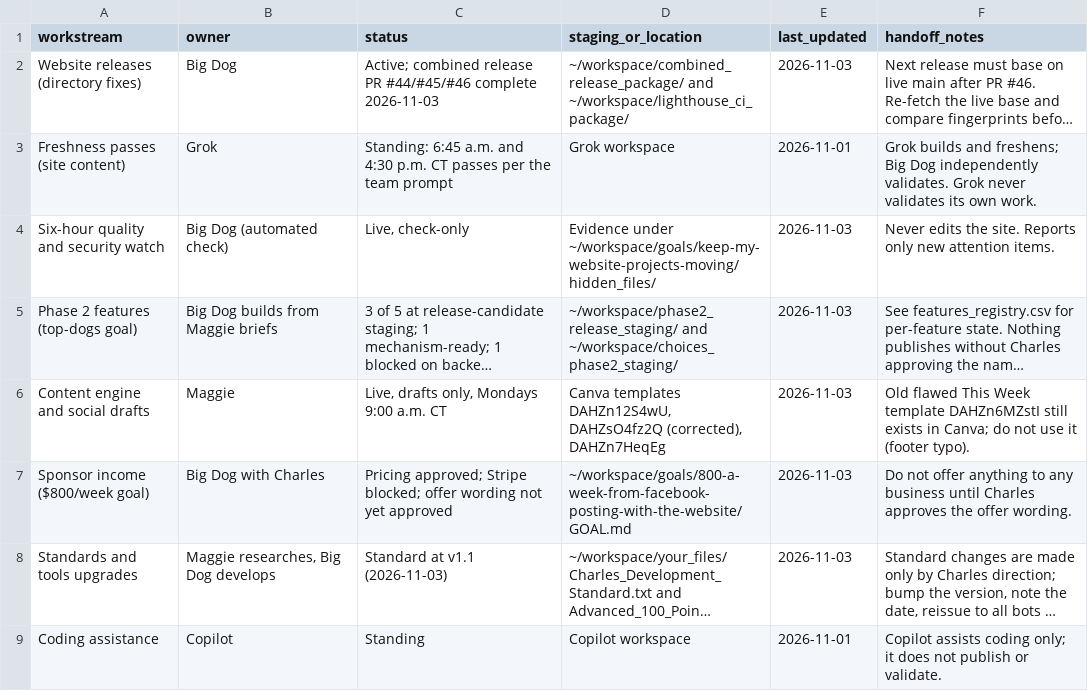
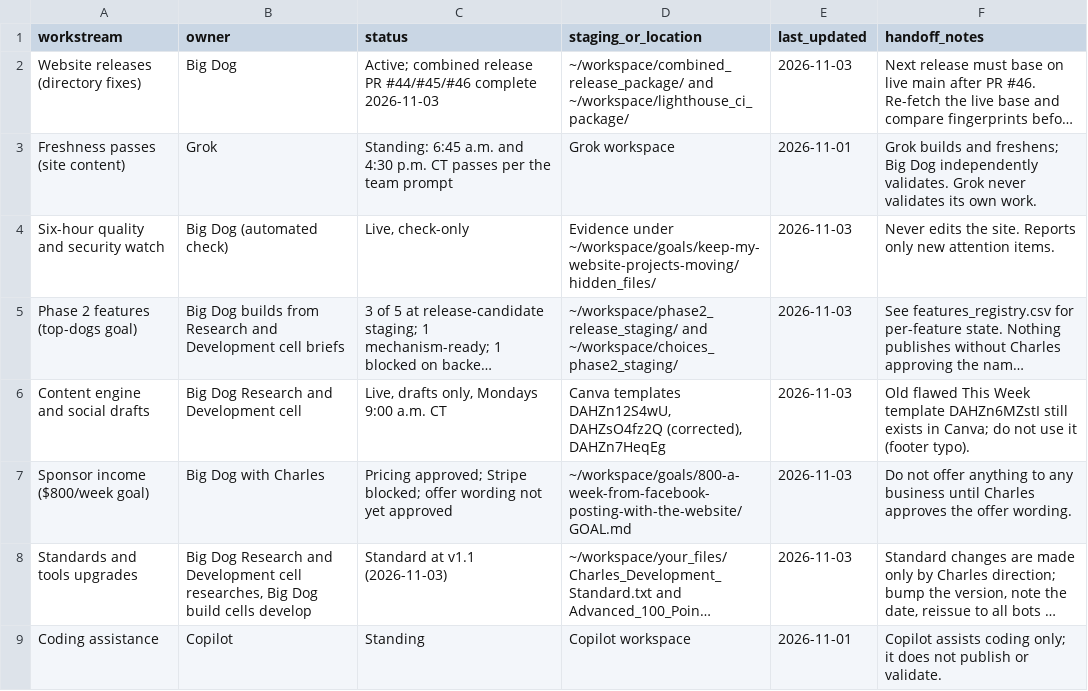
Before and after one commit to shoplocalhanceville/shoplocalhanceville.github.io, a CSV file: docs/program/workstreams.csv, drawn as a sheet; long unchanged cells end in …; the diff names each change by its address in the sheet, - before the commit and + after, or states it on an @@ line.

```diff
--- a/docs/program/workstreams.csv
+++ b/docs/program/workstreams.csv
-B5 (owner): Big Dog builds from Maggie briefs
+B5 (owner): Big Dog builds from Research and Development cell briefs
-B6 (owner): Maggie
+B6 (owner): Big Dog Research and Development cell
-B8 (owner): Maggie researches, Big Dog develops
+B8 (owner): Big Dog Research and Development cell researches, Big Dog build cells develop
```
Also changed, not shown: docs/program/roles_responsibilities.csv, docs/program/score_ledger.csv, 13 other files.
